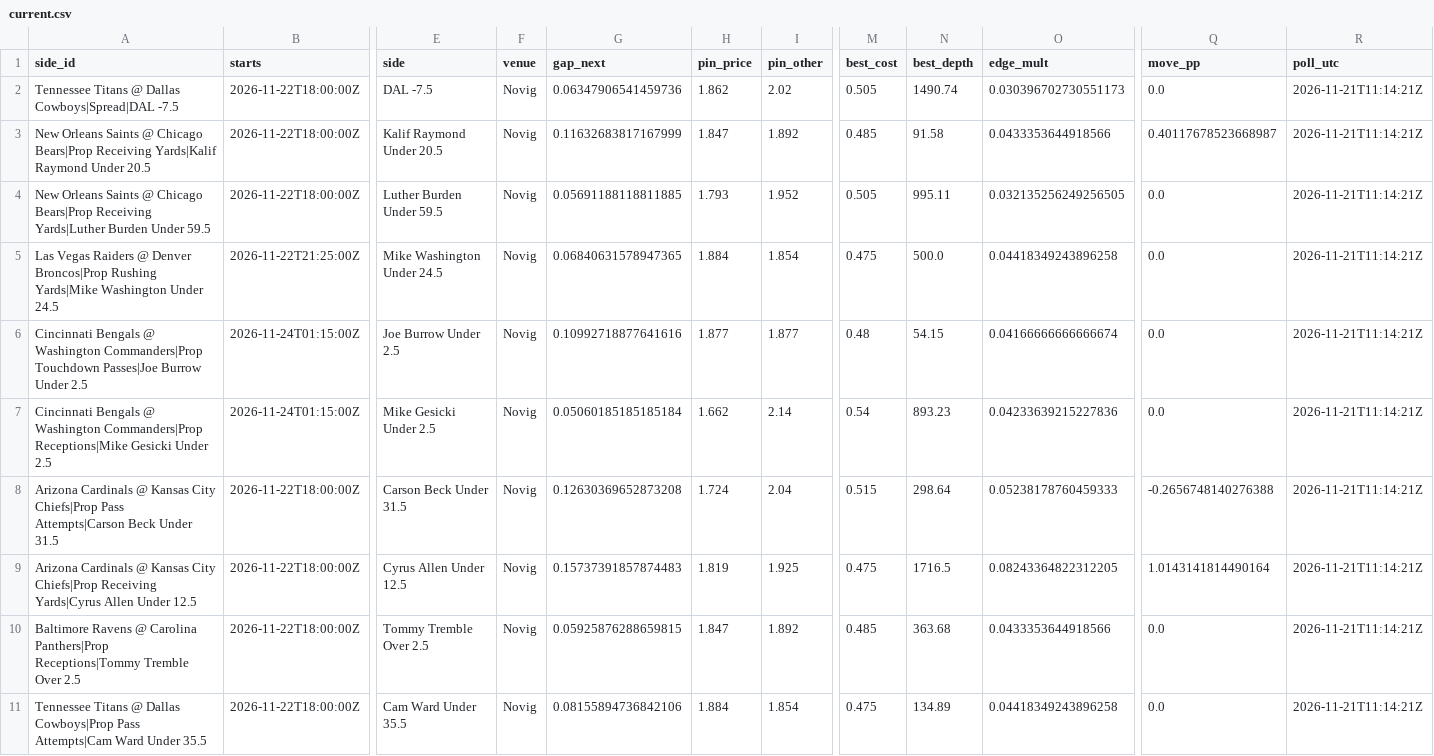
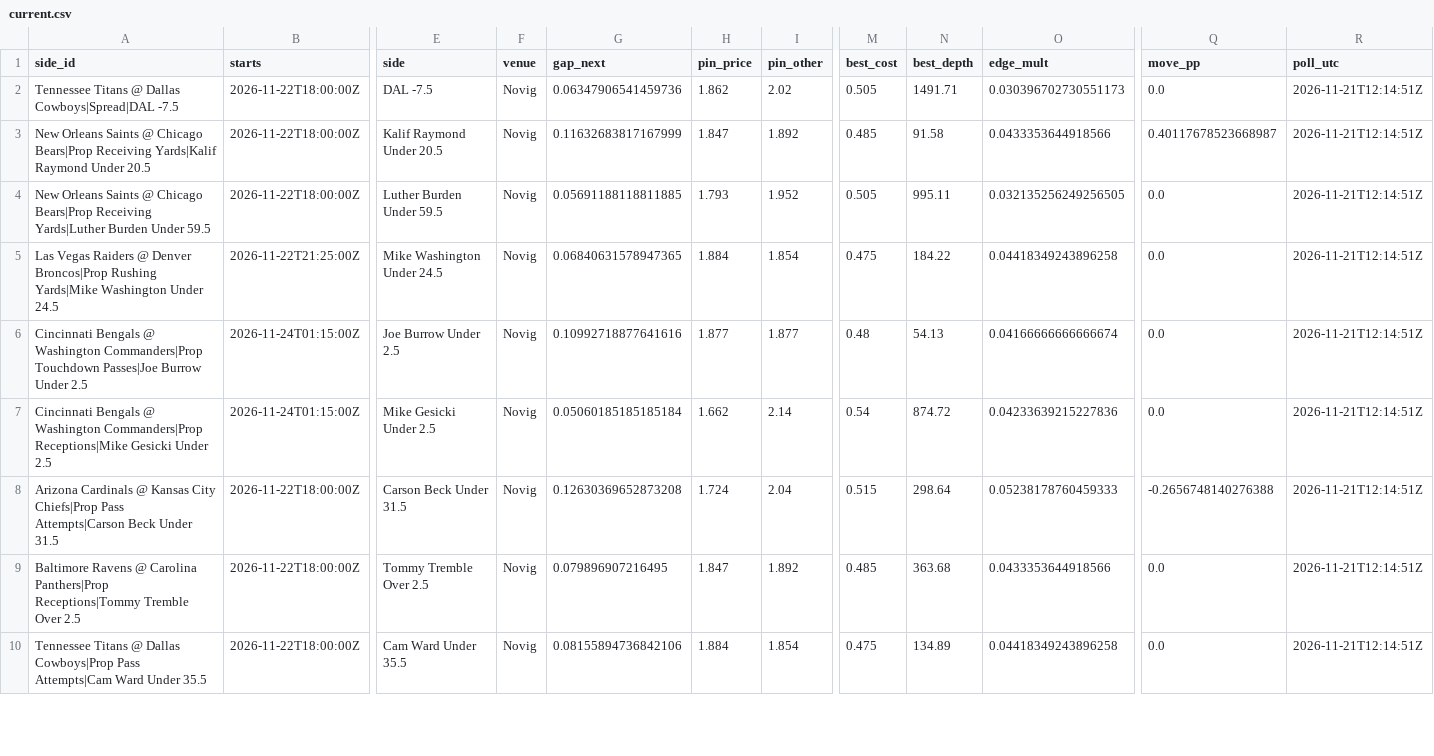
Before and after one commit to wbblanck/nfl-betting-model, a CSV file: data/live/outliers/current.csv, drawn as a sheet; only a part is shown, gaps mark what is left out; removed rows and columns are numbered as before the commit, all else as after; rows hold the shown columns only; the diff covers the shown part only; the diff names each change by its address in the sheet, - before the commit and + after, or states it on an @@ line.

Commit message:
outliers live: poll

```diff
--- a/data/live/outliers/current.csv
+++ b/data/live/outliers/current.csv
-N2 (best_depth): 1490.74
+N2 (best_depth): 1491.71
-R2:R8 (poll_utc): 2026-11-21T11:14:21Z
+R2:R8 (poll_utc): 2026-11-21T12:14:51Z
-N5 (best_depth): 500.0
+N5 (best_depth): 184.22
-N6 (best_depth): 54.15
+N6 (best_depth): 54.13
-N7 (best_depth): 893.23
+N7 (best_depth): 874.72
-row 9: Arizona Cardinals @ Kansas City Chiefs|Prop Receiving Yards|Cyrus Allen Under 12.5 | 2026-11-22T18:00:00Z | Cyrus Allen Under 12.5 | Novig | 0.15737391857874483 | 1.819 | 1.925 | 0.475 | 1716.5 | 0.08243364822312205 | 1.0143141814490164 | 2026-11-21T11:14:21Z
-G9 (gap_next): 0.05925876288659815
+G9 (gap_next): 0.079896907216495
-R9:R10 (poll_utc): 2026-11-21T11:14:21Z
+R9:R10 (poll_utc): 2026-11-21T12:14:51Z
```
Also changed, not shown: 1 removed row and 10 edited cells elsewhere in this file, data/live/outliers/pinn_calls.csv, data/live/outliers/records_2026.csv.
